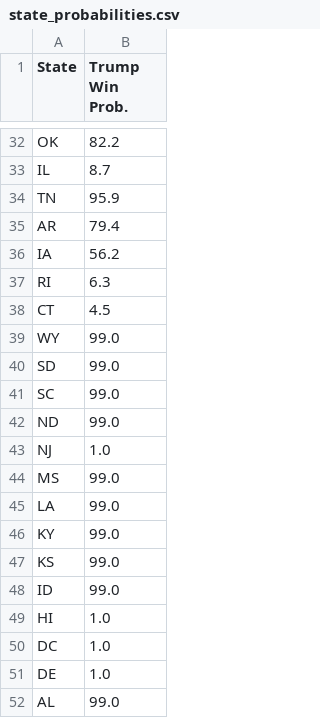
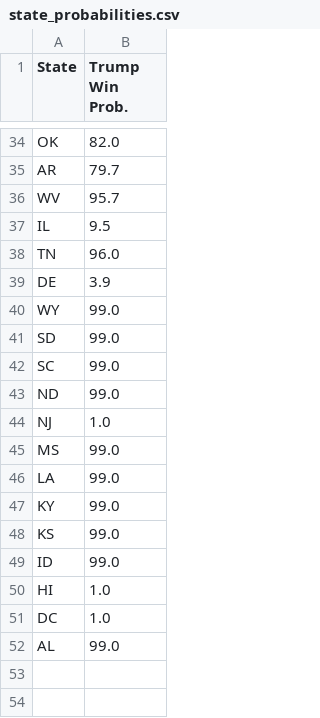
Before and after one commit to acbass49/Election2024, a CSV file: data/state_probabilities.csv, drawn as a sheet; only a part is shown, gaps mark what is left out; removed rows and columns are numbered as before the commit, all else as after; the diff covers the shown part only; the diff names each change by its address in the sheet, - before the commit and + after, or states it on an @@ line.

```diff
--- a/data/state_probabilities.csv
+++ b/data/state_probabilities.csv
-B34 (Trump Win Prob.): 82.2
+B34 (Trump Win Prob.): 82.0
+row 35: AR | 79.7
+row 36: WV | 95.7
-B37 (Trump Win Prob.): 8.7
+B37 (Trump Win Prob.): 9.5
-B38 (Trump Win Prob.): 95.9
+B38 (Trump Win Prob.): 96.0
-row 35: AR | 79.4
-row 36: IA | 56.2
-row 37: RI | 6.3
-row 38: CT | 4.5
+row 39: DE | 3.9
-row 51: DE | 1.0
```
Also changed, not shown: 9 added rows, 7 removed rows and 18 edited cells elsewhere in this file, data/priors.csv, data/simulation_data.csv, 1 other file.
